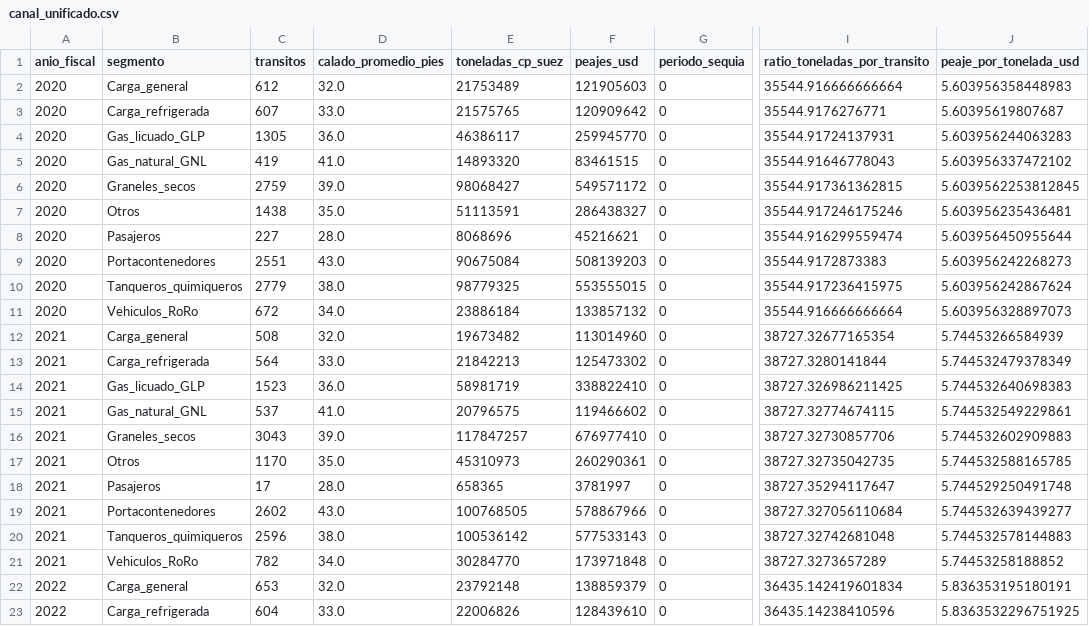
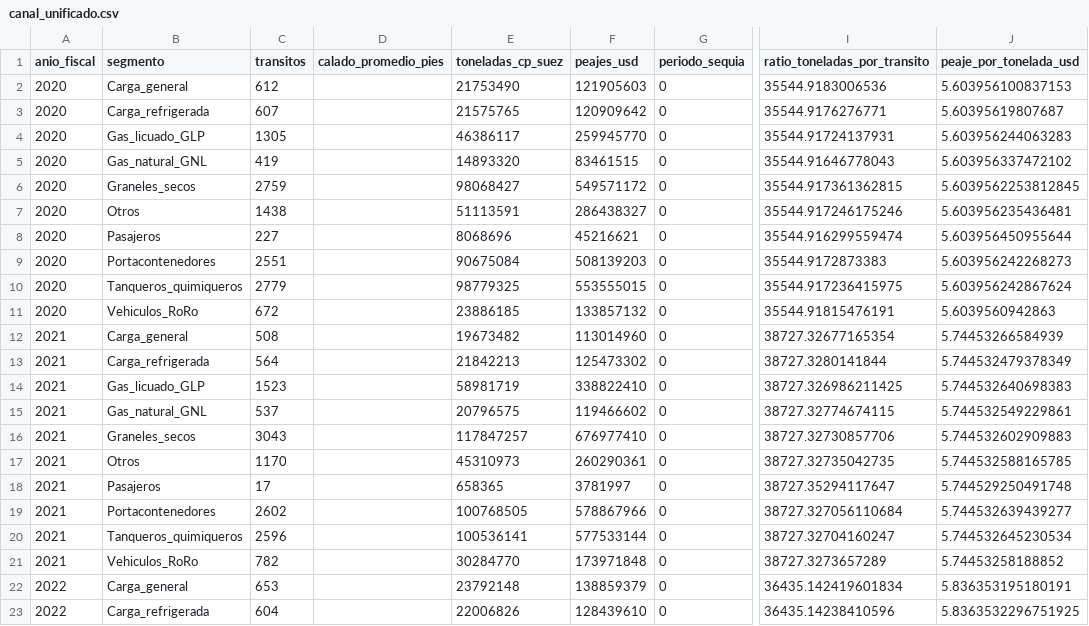
Before and after one commit to kingg22/analisis-datos-acp, a CSV file: persona3_analisis/data/processed/canal_unificado.csv, drawn as a sheet; only a part is shown, gaps mark what is left out; the diff covers the shown part only; the diff names each change by its address in the sheet, - before the commit and + after, or states it on an @@ line.

```diff
--- a/persona3_analisis/data/processed/canal_unificado.csv
+++ b/persona3_analisis/data/processed/canal_unificado.csv
-D2 (calado_promedio_pies): 32.0
+D2 (calado_promedio_pies): (empty)
-E2 (toneladas_cp_suez): 21753489
+E2 (toneladas_cp_suez): 21753490
-I2 (ratio_toneladas_por_transito): 35544.916666666664
+I2 (ratio_toneladas_por_transito): 35544.9183006536
-J2 (peaje_por_tonelada_usd): 5.603956358448983
+J2 (peaje_por_tonelada_usd): 5.603956100837153
-D3 (calado_promedio_pies): 33.0
+D3 (calado_promedio_pies): (empty)
-D4 (calado_promedio_pies): 36.0
+D4 (calado_promedio_pies): (empty)
-D5 (calado_promedio_pies): 41.0
+D5 (calado_promedio_pies): (empty)
-D6 (calado_promedio_pies): 39.0
+D6 (calado_promedio_pies): (empty)
-D7 (calado_promedio_pies): 35.0
+D7 (calado_promedio_pies): (empty)
-D8 (calado_promedio_pies): 28.0
+D8 (calado_promedio_pies): (empty)
-D9 (calado_promedio_pies): 43.0
+D9 (calado_promedio_pies): (empty)
-D10 (calado_promedio_pies): 38.0
+D10 (calado_promedio_pies): (empty)
-D11 (calado_promedio_pies): 34.0
+D11 (calado_promedio_pies): (empty)
-E11 (toneladas_cp_suez): 23886184
+E11 (toneladas_cp_suez): 23886185
-I11 (ratio_toneladas_por_transito): 35544.916666666664
+I11 (ratio_toneladas_por_transito): 35544.91815476191
-J11 (peaje_por_tonelada_usd): 5.603956328897073
+J11 (peaje_por_tonelada_usd): 5.6039560942863
-D12 (calado_promedio_pies): 32.0
+D12 (calado_promedio_pies): (empty)
-D13 (calado_promedio_pies): 33.0
+D13 (calado_promedio_pies): (empty)
-D14 (calado_promedio_pies): 36.0
+D14 (calado_promedio_pies): (empty)
-D15 (calado_promedio_pies): 41.0
+D15 (calado_promedio_pies): (empty)
-D16 (calado_promedio_pies): 39.0
+D16 (calado_promedio_pies): (empty)
-D17 (calado_promedio_pies): 35.0
+D17 (calado_promedio_pies): (empty)
-D18 (calado_promedio_pies): 28.0
+D18 (calado_promedio_pies): (empty)
-D19 (calado_promedio_pies): 43.0
+D19 (calado_promedio_pies): (empty)
-D20 (calado_promedio_pies): 38.0
+D20 (calado_promedio_pies): (empty)
-E20 (toneladas_cp_suez): 100536142
+E20 (toneladas_cp_suez): 100536141
-F20 (peajes_usd): 577533143
+F20 (peajes_usd): 577533144
-I20 (ratio_toneladas_por_transito): 38727.32742681048
+I20 (ratio_toneladas_por_transito): 38727.32704160247
-J20 (peaje_por_tonelada_usd): 5.744532578144883
+J20 (peaje_por_tonelada_usd): 5.744532645230534
-D21 (calado_promedio_pies): 34.0
+D21 (calado_promedio_pies): (empty)
-D22 (calado_promedio_pies): 32.0
+D22 (calado_promedio_pies): (empty)
-D23 (calado_promedio_pies): 33.0
+D23 (calado_promedio_pies): (empty)
```
Also changed, not shown: 54 edited cells elsewhere in this file, persona1_ingesta/data/processed/canal_crudo.csv, persona1_ingesta/data/processed/canal_limpio.csv, 25 other files.
